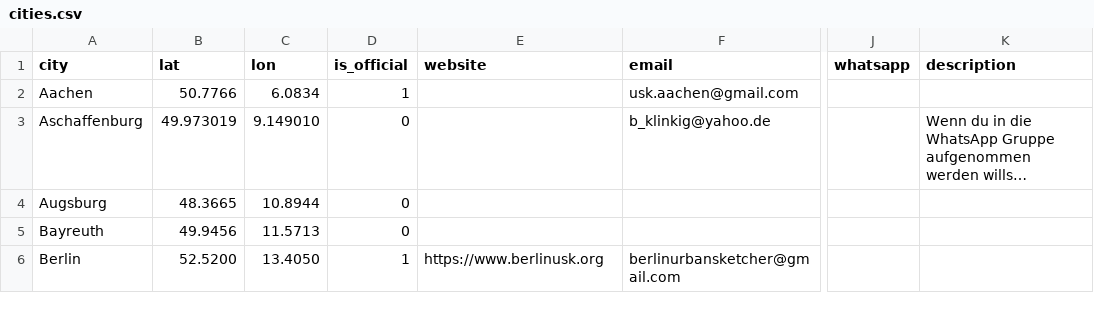
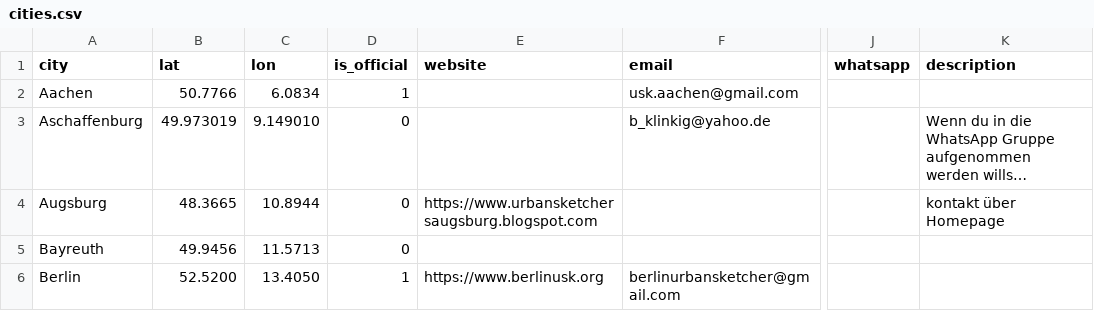
Before and after one commit to UrbanSketchers-de/urbansketchers.de, a CSV file: data/cities.csv, drawn as a sheet; only a part is shown, gaps mark what is left out; long unchanged cells end in …; the diff names each change by its address in the sheet, - before the commit and + after, or states it on an @@ line.

```diff
--- a/data/cities.csv
+++ b/data/cities.csv
-E4 (website): (empty)
+E4 (website): https://www.urbansketchersaugsburg.blogspot.com
-K4 (description): (empty)
+K4 (description): kontakt über Homepage
```
